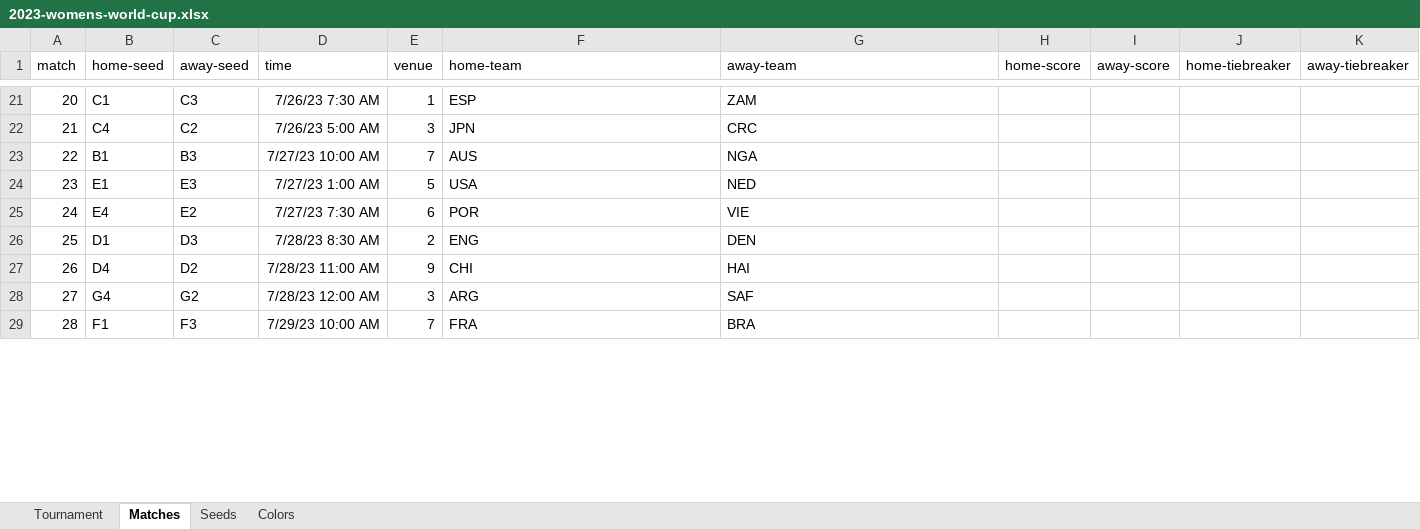
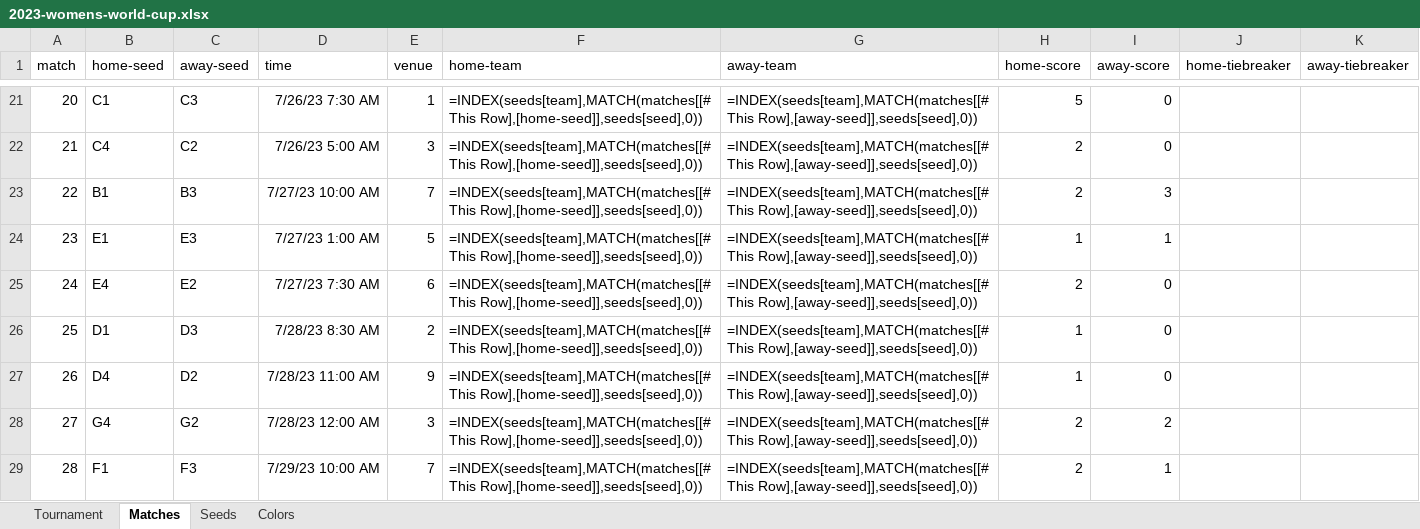
Before and after one commit to bruceoberg/soccer-tourney-poster, an Excel workbook: src/stp/database/2023-womens-world-cup.xlsx, sheet Matches, drawn as a sheet; only a part is shown, gaps mark what is left out; values as stored, in another font and other column widths than the file's, no borders; formulas without a stored value are shown as written; table styles not drawn; the diff covers the shown part only; the diff names each change by its address in the sheet, - before the commit and + after, or states it on an @@ line.

Commit message:
2023 womens WC final scores
claude assisted: https://claude.ai/share/e1fc61e5-3e86-45e7-8b69-32ee1c6f221c

```diff
--- a/src/stp/database/2023-womens-world-cup.xlsx (sheet Matches)
+++ b/src/stp/database/2023-womens-world-cup.xlsx (sheet Matches)
-F21 (home-team): ESP
+F21 (home-team): =INDEX(seeds[team],MATCH(matches[[#This Row],[home-seed]],seeds[seed],0))
-G21 (away-team): ZAM
+G21 (away-team): =INDEX(seeds[team],MATCH(matches[[#This Row],[away-seed]],seeds[seed],0))
-H21 (home-score): (empty)
+H21 (home-score): 5
-I21:I22 (away-score): (empty)
+I21:I22 (away-score): 0
-F22 (home-team): JPN
+F22 (home-team): =INDEX(seeds[team],MATCH(matches[[#This Row],[home-seed]],seeds[seed],0))
-G22 (away-team): CRC
+G22 (away-team): =INDEX(seeds[team],MATCH(matches[[#This Row],[away-seed]],seeds[seed],0))
-H22:H23 (home-score): (empty)
+H22:H23 (home-score): 2
-F23 (home-team): AUS
+F23 (home-team): =INDEX(seeds[team],MATCH(matches[[#This Row],[home-seed]],seeds[seed],0))
-G23 (away-team): NGA
+G23 (away-team): =INDEX(seeds[team],MATCH(matches[[#This Row],[away-seed]],seeds[seed],0))
-I23 (away-score): (empty)
+I23 (away-score): 3
-F24 (home-team): USA
+F24 (home-team): =INDEX(seeds[team],MATCH(matches[[#This Row],[home-seed]],seeds[seed],0))
-G24 (away-team): NED
+G24 (away-team): =INDEX(seeds[team],MATCH(matches[[#This Row],[away-seed]],seeds[seed],0))
-H24 (home-score): (empty)
+H24 (home-score): 1
-I24 (away-score): (empty)
+I24 (away-score): 1
-F25 (home-team): POR
+F25 (home-team): =INDEX(seeds[team],MATCH(matches[[#This Row],[home-seed]],seeds[seed],0))
-G25 (away-team): VIE
+G25 (away-team): =INDEX(seeds[team],MATCH(matches[[#This Row],[away-seed]],seeds[seed],0))
-H25 (home-score): (empty)
+H25 (home-score): 2
-I25:I27 (away-score): (empty)
+I25:I27 (away-score): 0
-F26 (home-team): ENG
+F26 (home-team): =INDEX(seeds[team],MATCH(matches[[#This Row],[home-seed]],seeds[seed],0))
-G26 (away-team): DEN
+G26 (away-team): =INDEX(seeds[team],MATCH(matches[[#This Row],[away-seed]],seeds[seed],0))
-H26:H27 (home-score): (empty)
+H26:H27 (home-score): 1
-F27 (home-team): CHI
+F27 (home-team): =INDEX(seeds[team],MATCH(matches[[#This Row],[home-seed]],seeds[seed],0))
-G27 (away-team): HAI
+G27 (away-team): =INDEX(seeds[team],MATCH(matches[[#This Row],[away-seed]],seeds[seed],0))
-F28 (home-team): ARG
+F28 (home-team): =INDEX(seeds[team],MATCH(matches[[#This Row],[home-seed]],seeds[seed],0))
-G28 (away-team): SAF
+G28 (away-team): =INDEX(seeds[team],MATCH(matches[[#This Row],[away-seed]],seeds[seed],0))
-H28:H29 (home-score): (empty)
+H28:H29 (home-score): 2
-I28 (away-score): (empty)
+I28 (away-score): 2
-F29 (home-team): FRA
+F29 (home-team): =INDEX(seeds[team],MATCH(matches[[#This Row],[home-seed]],seeds[seed],0))
-G29 (away-team): BRA
+G29 (away-team): =INDEX(seeds[team],MATCH(matches[[#This Row],[away-seed]],seeds[seed],0))
-I29 (away-score): (empty)
+I29 (away-score): 1
```
Also changed, not shown: 226 edited cells elsewhere in this sheet.
